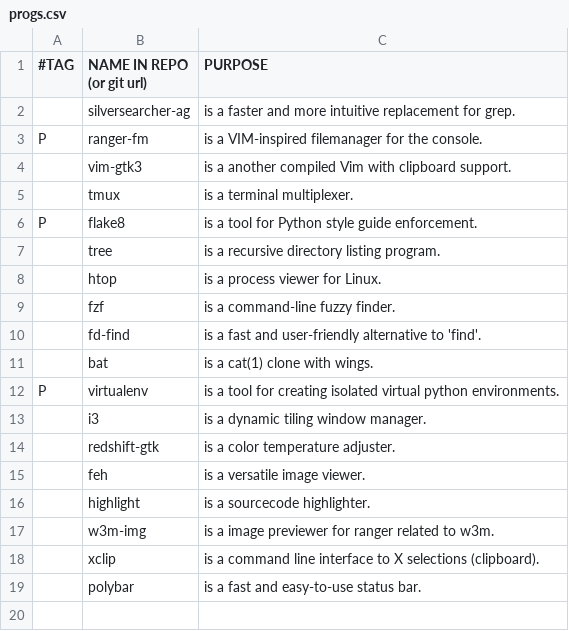
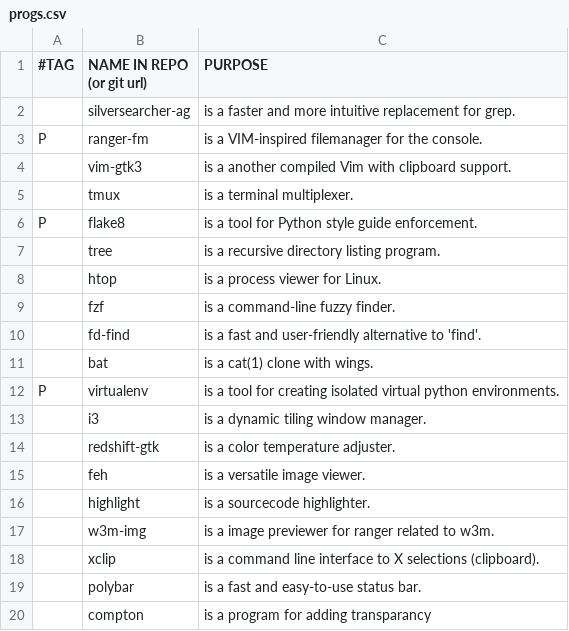
Before and after one commit to jorisperrenet/iscripts, a CSV file: progs.csv, drawn as a sheet; the diff names each change by its address in the sheet, - before the commit and + after, or states it on an @@ line.

Commit message:
added compton

```diff
--- a/progs.csv
+++ b/progs.csv
+row 20:  | compton | is a program for adding transparancy
```
